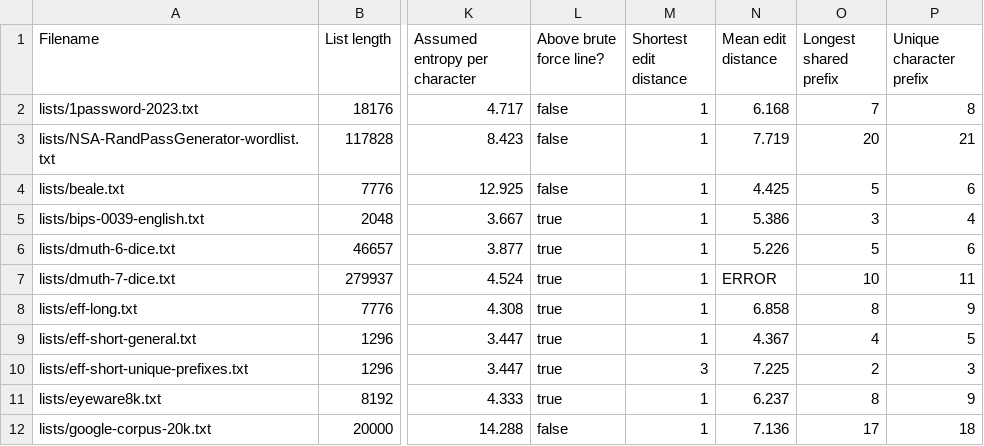
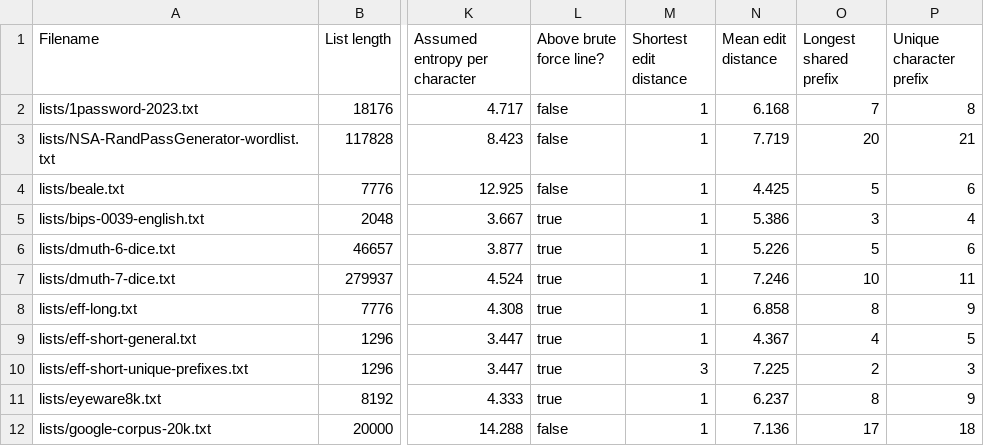
Before and after one commit to sts10/wordlist-information, a CSV file: wordlist-stats-level-4.csv, drawn as a sheet; only a part is shown, gaps mark what is left out; the diff names each change by its address in the sheet, - before the commit and + after, or states it on an @@ line.

Commit message:
Adss MED of lists/dmuth-7-dice.txt

```diff
--- a/wordlist-stats-level-4.csv
+++ b/wordlist-stats-level-4.csv
-N7 (Mean edit distance): ERROR
+N7 (Mean edit distance): 7.246
```
